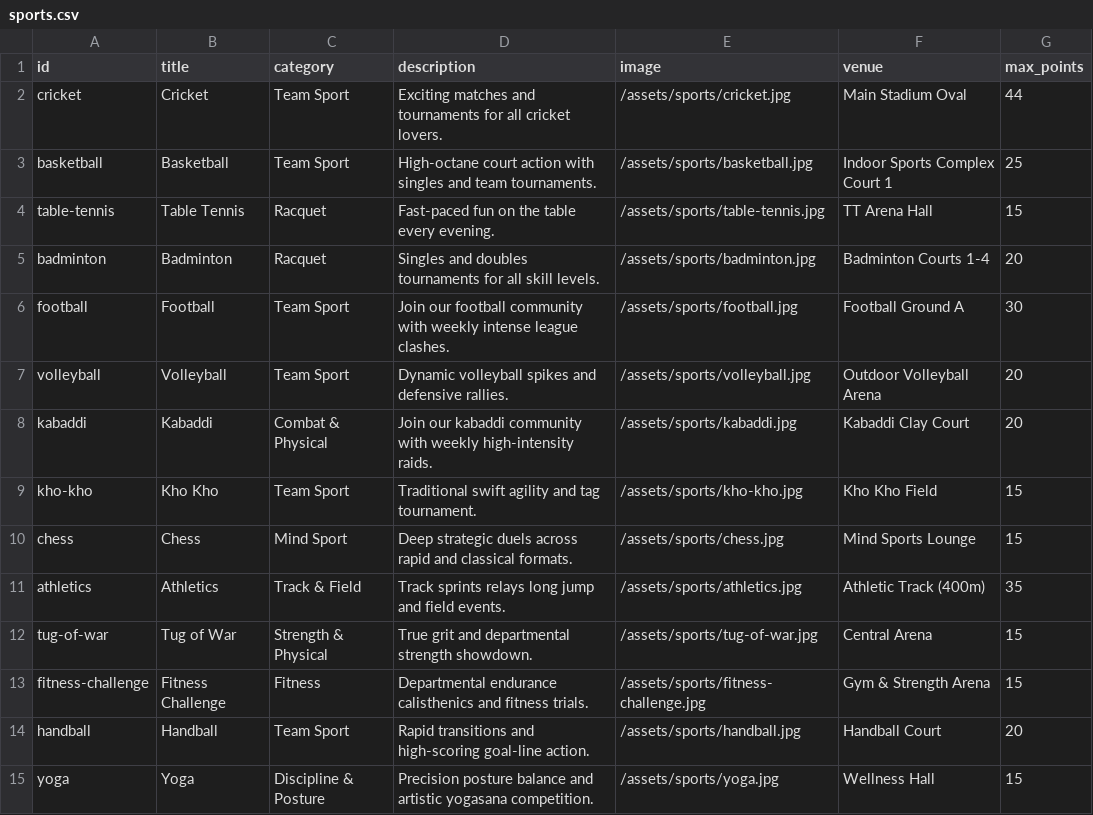
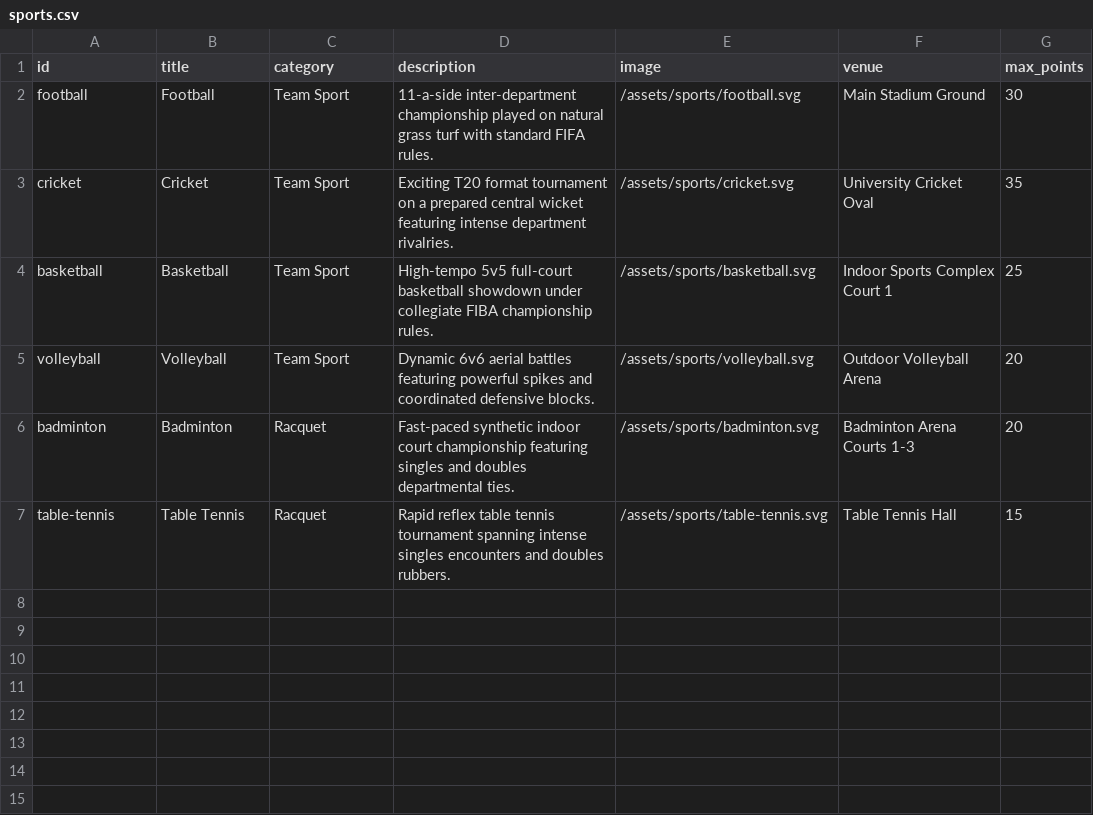
Before and after one commit to HiggsBoson0906/General-Championship-2026, a CSV file: public/data/sports.csv, drawn as a sheet.

```diff
--- a/public/data/sports.csv
+++ b/public/data/sports.csv
@@ -1,15 +1,7 @@
 id,title,category,description,image,venue,max_points
-cricket,Cricket,Team Sport,Exciting matches and tournaments for all cricket lovers.,/assets/sports/cricket.jpg,Main Stadium Oval,44
-basketball,Basketball,Team Sport,High-octane court action with singles and team tournaments.,/assets/sports/basketball.jpg,Indoor Sports Complex Court 1,25
-table-tennis,Table Tennis,Racquet,Fast-paced fun on the table every evening.,/assets/sports/table-tennis.jpg,TT Arena Hall,15
-badminton,Badminton,Racquet,Singles and doubles tournaments for all skill levels.,/assets/sports/badminton.jpg,Badminton Courts 1-4,20
-football,Football,Team Sport,Join our football community with weekly intense league clashes.,/assets/sports/football.jpg,Football Ground A,30
-volleyball,Volleyball,Team Sport,Dynamic volleyball spikes and defensive rallies.,/assets/sports/volleyball.jpg,Outdoor Volleyball Arena,20
-kabaddi,Kabaddi,Combat & Physical,Join our kabaddi community with weekly high-intensity raids.,/assets/sports/kabaddi.jpg,Kabaddi Clay Court,20
-kho-kho,Kho Kho,Team Sport,Traditional swift agility and tag tournament.,/assets/sports/kho-kho.jpg,Kho Kho Field,15
-chess,Chess,Mind Sport,Deep strategic duels across rapid and classical formats.,/assets/sports/chess.jpg,Mind Sports Lounge,15
-athletics,Athletics,Track & Field,Track sprints relays long jump and field events.,/assets/sports/athletics.jpg,Athletic Track (400m),35
-tug-of-war,Tug of War,Strength & Physical,True grit and departmental strength showdown.,/assets/sports/tug-of-war.jpg,Central Arena,15
-fitness-challenge,Fitness Challenge,Fitness,Departmental endurance calisthenics and fitness trials.,/assets/sports/fitness-challenge.jpg,Gym & Strength Arena,15
-handball,Handball,Team Sport,Rapid transitions and high-scoring goal-line action.,/assets/sports/handball.jpg,Handball Court,20
-yoga,Yoga,Discipline & Posture,Precision posture balance and artistic yogasana competition.,/assets/sports/yoga.jpg,Wellness Hall,15
+football,Football,Team Sport,11-a-side inter-department championship played on natural grass turf with standard FIFA rules.,/assets/sports/football.svg,Main Stadium Ground,30
+cricket,Cricket,Team Sport,Exciting T20 format tournament on a prepared central wicket featuring intense department rivalries.,/assets/sports/cricket.svg,University Cricket Oval,35
+basketball,Basketball,Team Sport,High-tempo 5v5 full-court basketball showdown under collegiate FIBA championship rules.,/assets/sports/basketball.svg,Indoor Sports Complex Court 1,25
+volleyball,Volleyball,Team Sport,Dynamic 6v6 aerial battles featuring powerful spikes and coordinated defensive blocks.,/assets/sports/volleyball.svg,Outdoor Volleyball Arena,20
+badminton,Badminton,Racquet,Fast-paced synthetic indoor court championship featuring singles and doubles departmental ties.,/assets/sports/badminton.svg,Badminton Arena Courts 1-3,20
+table-tennis,Table Tennis,Racquet,Rapid reflex table tennis tournament spanning intense singles encounters and doubles rubbers.,/assets/sports/table-tennis.svg,Table Tennis Hall,15
```
Also changed, not shown: public/data/championship_history.csv, public/data/matches.csv, 32 other files.
